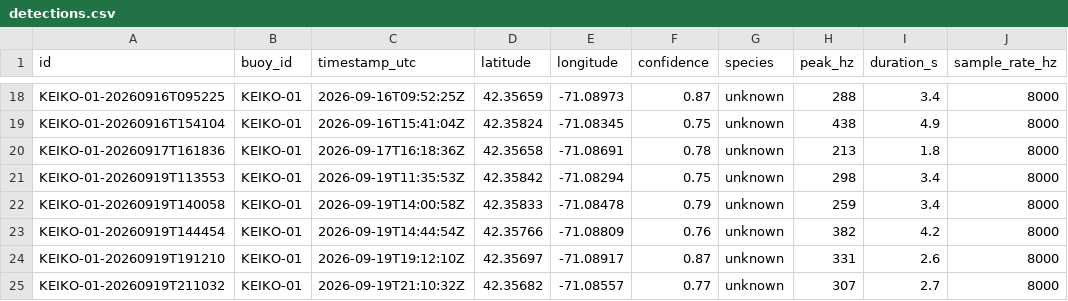
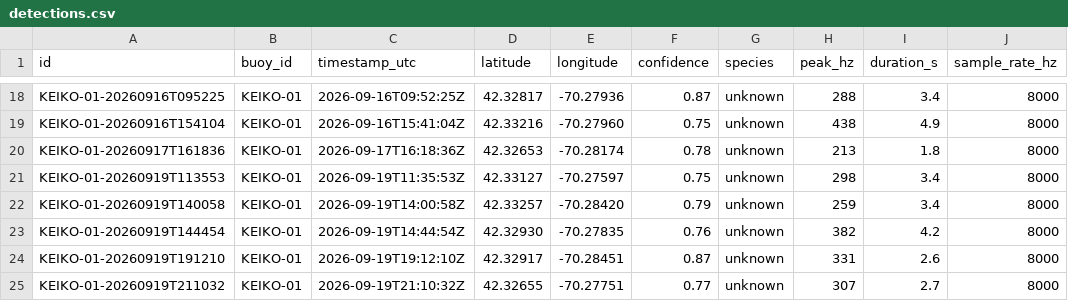
Before and after one commit to 2900xt/keiko-hackMIT, a CSV file: site/data/detections.csv, drawn as a sheet; only a part is shown, gaps mark what is left out; the diff covers the shown part only; the diff names each change by its address in the sheet, - before the commit and + after, or states it on an @@ line.

```diff
--- a/site/data/detections.csv
+++ b/site/data/detections.csv
-D18 (latitude): 42.35659
+D18 (latitude): 42.32817
-E18 (longitude): -71.08973
+E18 (longitude): -70.27936
-D19 (latitude): 42.35824
+D19 (latitude): 42.33216
-E19 (longitude): -71.08345
+E19 (longitude): -70.27960
-D20 (latitude): 42.35658
+D20 (latitude): 42.32653
-E20 (longitude): -71.08691
+E20 (longitude): -70.28174
-D21 (latitude): 42.35842
+D21 (latitude): 42.33127
-E21 (longitude): -71.08294
+E21 (longitude): -70.27597
-D22 (latitude): 42.35833
+D22 (latitude): 42.33257
-E22 (longitude): -71.08478
+E22 (longitude): -70.28420
-D23 (latitude): 42.35766
+D23 (latitude): 42.32930
-E23 (longitude): -71.08809
+E23 (longitude): -70.27835
-D24 (latitude): 42.35697
+D24 (latitude): 42.32917
-E24 (longitude): -71.08917
+E24 (longitude): -70.28451
-D25 (latitude): 42.35682
+D25 (latitude): 42.32655
-E25 (longitude): -71.08557
+E25 (longitude): -70.27751
```
Also changed, not shown: 32 edited cells elsewhere in this file, 13 other files.
